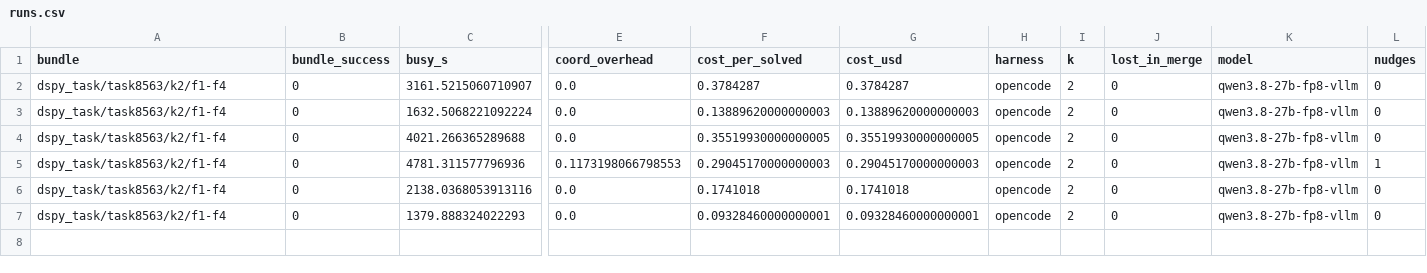
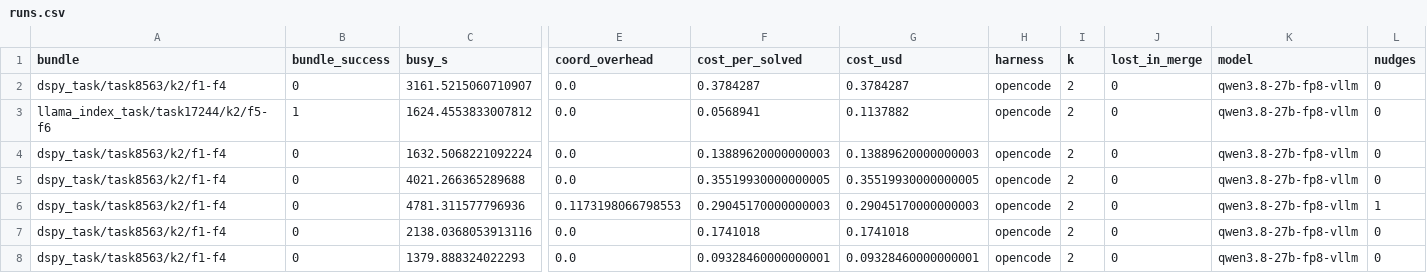
Before and after one commit to vishesh312/autose-project, a CSV file: results/qwen27b_core_fp8/runs.csv, drawn as a sheet; only a part is shown, gaps mark what is left out; rows hold the shown columns only; the diff names each change by its address in the sheet, - before the commit and + after, or states it on an @@ line.

Commit message:
Add qwen27b_core_fp8 result: S0 on llama_index_task/task17244/k2/f5-f6

```diff
--- a/results/qwen27b_core_fp8/runs.csv
+++ b/results/qwen27b_core_fp8/runs.csv
+row 3: llama_index_task/task17244/k2/f5-f6 | 1 | 1624.4553833007812 | 0.0 | 0.0568941 | 0.1137882 | opencode | 2 | 0 | qwen3.8-27b-fp8-vllm | 0
```
Also changed, not shown: 22 other files.
